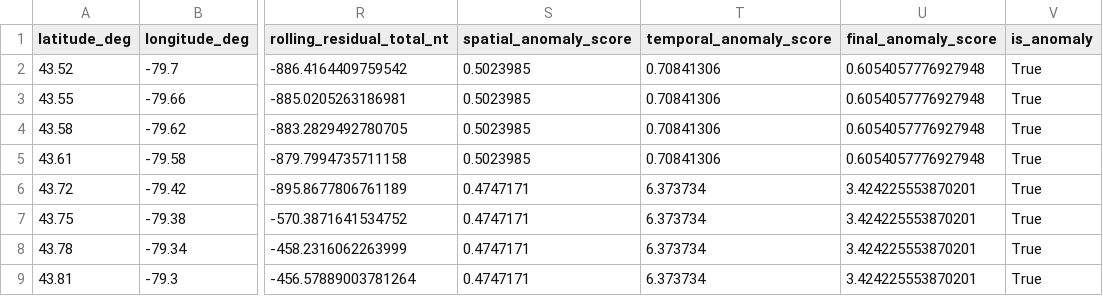
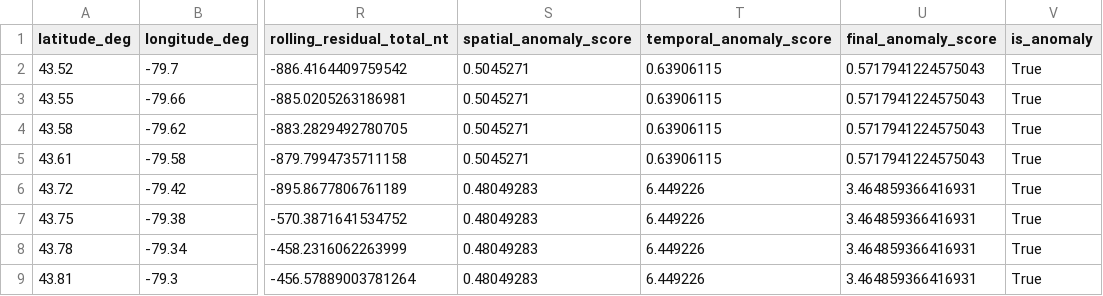
Before and after one commit to rajiv-sit/MAD-AI, a CSV file: outputs/evaluation/real_batch_score_comparison.csv, drawn as a sheet; only a part is shown, gaps mark what is left out; the diff names each change by its address in the sheet, - before the commit and + after, or states it on an @@ line.

```diff
--- a/outputs/evaluation/real_batch_score_comparison.csv
+++ b/outputs/evaluation/real_batch_score_comparison.csv
-S2:S5 (spatial_anomaly_score): 0.5023985
+S2:S5 (spatial_anomaly_score): 0.5045271
-T2:T5 (temporal_anomaly_score): 0.70841306
+T2:T5 (temporal_anomaly_score): 0.63906115
-U2:U5 (final_anomaly_score): 0.6054057776927948
+U2:U5 (final_anomaly_score): 0.5717941224575043
-S6:S9 (spatial_anomaly_score): 0.4747171
+S6:S9 (spatial_anomaly_score): 0.48049283
-T6:T9 (temporal_anomaly_score): 6.373734
+T6:T9 (temporal_anomaly_score): 6.449226
-U6:U9 (final_anomaly_score): 3.424225553870201
+U6:U9 (final_anomaly_score): 3.464859366416931
```
Also changed, not shown: 17 other files.
